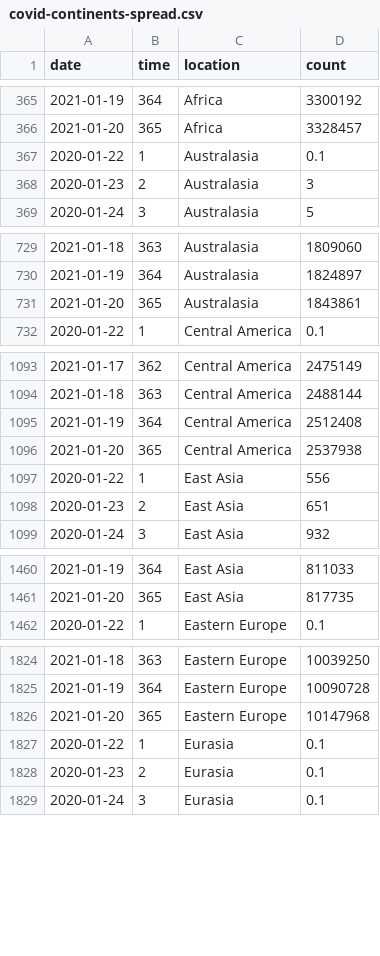
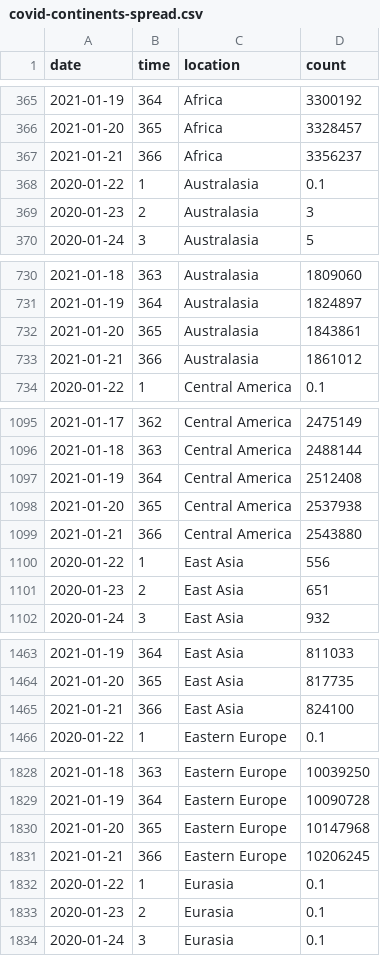
Before and after one commit to robhanssen/covid19-v2, a CSV file: data/covid-continents-spread.csv, drawn as a sheet; only a part is shown, gaps mark what is left out; the diff covers the shown part only.

Commit message:
Automated data update Jan 22, 2021 at 05:01

```diff
--- a/data/covid-continents-spread.csv
+++ b/data/covid-continents-spread.csv
@@ -366,2 +366,3 @@ date,time,location,count
 2021-01-20,365,Africa,3328457
+2021-01-21,366,Africa,3356237
 2020-01-22,1,Australasia,0.1
@@ -731,2 +732,3 @@ date,time,location,count
 2021-01-20,365,Australasia,1843861
+2021-01-21,366,Australasia,1861012
 2020-01-22,1,Central America,0.1
@@ -1096,2 +1098,3 @@ date,time,location,count
 2021-01-20,365,Central America,2537938
+2021-01-21,366,Central America,2543880
 2020-01-22,1,East Asia,556
@@ -1461,2 +1464,3 @@ date,time,location,count
 2021-01-20,365,East Asia,817735
+2021-01-21,366,East Asia,824100
 2020-01-22,1,Eastern Europe,0.1
@@ -1826,2 +1830,3 @@ date,time,location,count
 2021-01-20,365,Eastern Europe,10147968
+2021-01-21,366,Eastern Europe,10206245
 2020-01-22,1,Eurasia,0.1
```
Also changed, not shown: 8 added rows elsewhere in this file, data/covid-continents-deaths.csv, data/covid-continents-deathsgrowth.csv, 34 other files.
